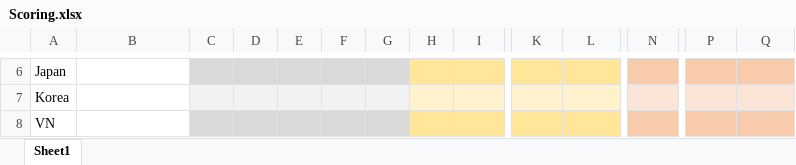
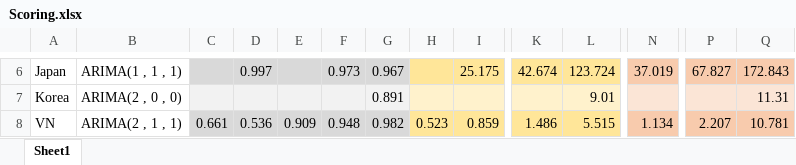
Before and after one commit to oddeyemotion/DS-Assignment, an Excel workbook: Models/Version 4/ARIMA/Scoring.xlsx, sheet Sheet1, drawn as a sheet; only a part is shown, gaps mark what is left out; values as stored, in another font and other column widths than the file's, no borders; the diff covers the shown part only; the diff names each change by its address in the sheet, - before the commit and + after, or states it on an @@ line.

```diff
--- a/Models/Version 4/ARIMA/Scoring.xlsx (sheet Sheet1)
+++ b/Models/Version 4/ARIMA/Scoring.xlsx (sheet Sheet1)
-B6: (empty)
+B6: ARIMA(1 , 1 , 1)
-D6: (empty)
+D6: 0.997
-F6: (empty)
+F6: 0.973
-G6: (empty)
+G6: 0.967
-I6: (empty)
+I6: 25.175
-K6: (empty)
+K6: 42.674
-L6: (empty)
+L6: 123.724
-N6: (empty)
+N6: 37.019
-P6: (empty)
+P6: 67.827
-Q6: (empty)
+Q6: 172.843
-B7: (empty)
+B7: ARIMA(2 , 0 , 0)
-G7: (empty)
+G7: 0.891
-L7: (empty)
+L7: 9.01
-Q7: (empty)
+Q7: 11.31
-B8: (empty)
+B8: ARIMA(2 , 1 , 1)
-C8: (empty)
+C8: 0.661
-D8: (empty)
+D8: 0.536
-E8: (empty)
+E8: 0.909
-F8: (empty)
+F8: 0.948
-G8: (empty)
+G8: 0.982
-H8: (empty)
+H8: 0.523
-I8: (empty)
+I8: 0.859
-K8: (empty)
+K8: 1.486
-L8: (empty)
+L8: 5.515
-N8: (empty)
+N8: 1.134
-P8: (empty)
+P8: 2.207
-Q8: (empty)
+Q8: 10.781
```
Also changed, not shown: 30 edited cells elsewhere in this sheet.
